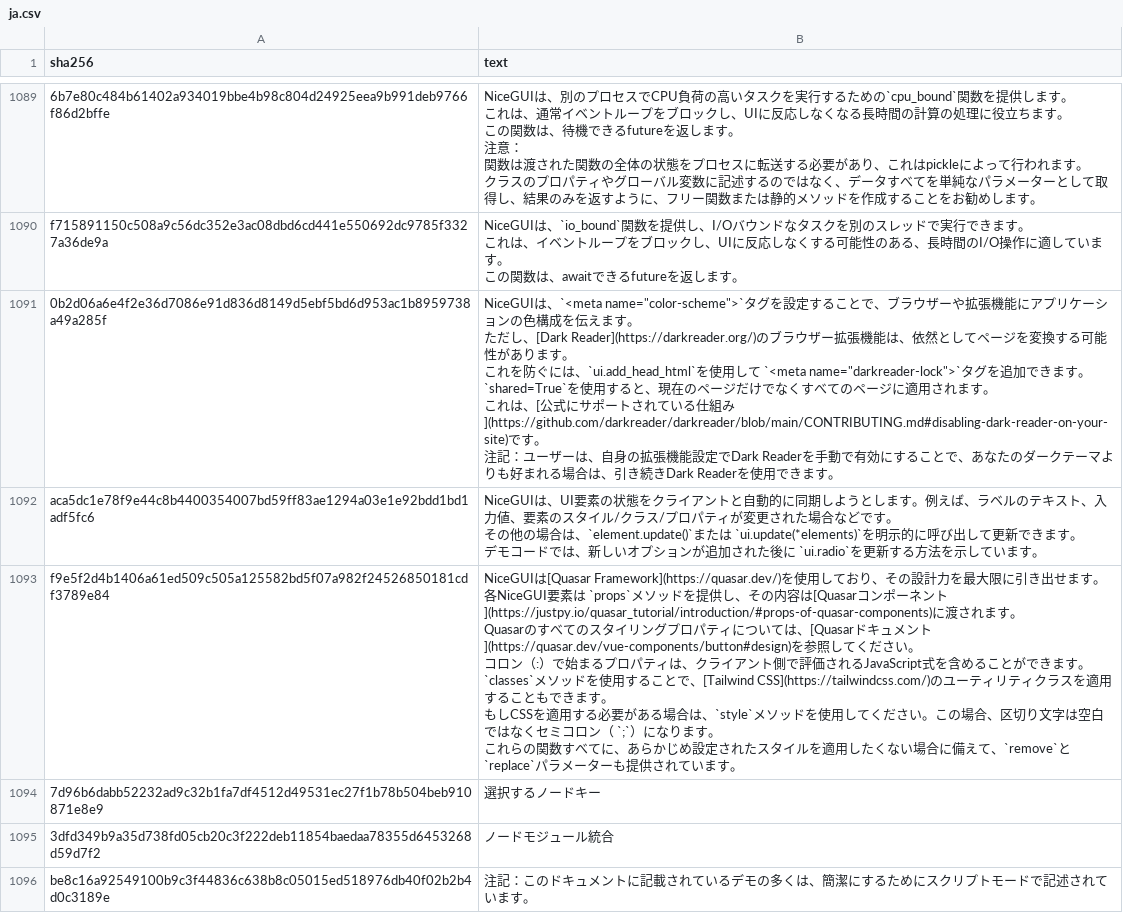
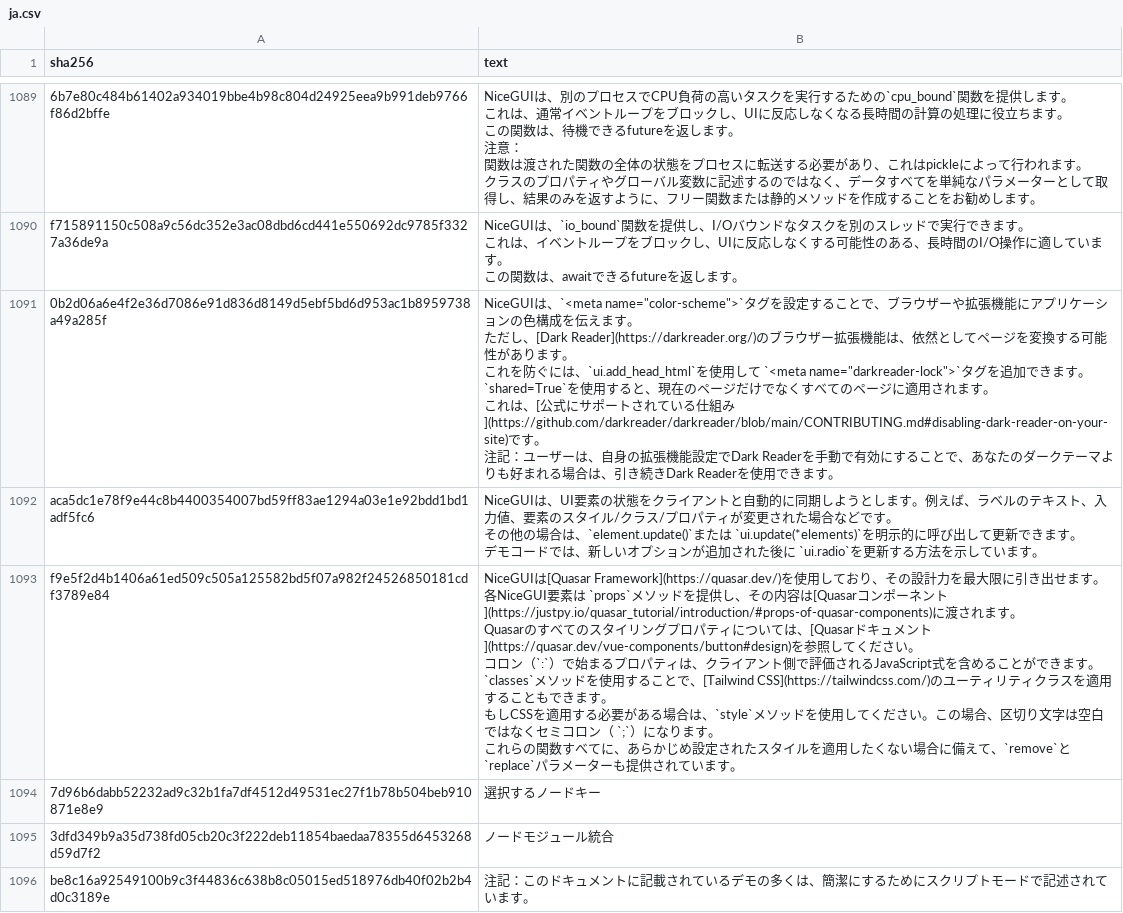
Before and after one commit to evnchn/nicegui, a CSV file: website/translations/ja.csv, drawn as a sheet; only a part is shown, gaps mark what is left out.

Commit message:
fix(ja): restore missing backticks around `:' colon operator (i18n_check pass)

```diff
--- a/website/translations/ja.csv
+++ b/website/translations/ja.csv
@@ -2557,11 +2557,11 @@ aca5dc1e78f9e44c8b4400354007bd59ff83ae1294a03e1e92bdd1bd1adf5fc6,"NiceGUIは、U
 デモコードでは、新しいオプションが追加された後に `ui.radio`を更新する方法を示しています。"
-f9e5f2d4b1406a61ed509c505a125582bd5f07a982f24526850181cdf3789e84,"NiceGUIは[Quasar Framework](https://quasar.dev/)を使用しており、その設計力を最大限に引き出せます。
-各NiceGUI要素は `props`メソッドを提供し、その内容は[Quasarコンポーネント](https://justpy.io/quasar_tutorial/introduction/#props-of-quasar-components)に渡されます。
-Quasarのすべてのスタイリングプロパティについては、[Quasarドキュメント](https://quasar.dev/vue-components/button#design)を参照してください。
-コロン（:）で始まるプロパティは、クライアント側で評価されるJavaScript式を含めることができます。
-`classes`メソッドを使用することで、[Tailwind CSS](https://tailwindcss.com/)のユーティリティクラスを適用することもできます。
-
-もしCSSを適用する必要がある場合は、`style`メソッドを使用してください。この場合、区切り文字は空白ではなくセミコロン（ `;`）になります。
-
-これらの関数すべてに、あらかじめ設定されたスタイルを適用したくない場合に備えて、`remove`と `replace`パラメーターも提供されています。"
+f9e5f2d4b1406a61ed509c505a125582bd5f07a982f24526850181cdf3789e84,"NiceGUIは[Quasar Framework](https://quasar.dev/)を使用しており、その設計力を最大限に引き出せます。
+各NiceGUI要素は `props`メソッドを提供し、その内容は[Quasarコンポーネント](https://justpy.io/quasar_tutorial/introduction/#props-of-quasar-components)に渡されます。
+Quasarのすべてのスタイリングプロパティについては、[Quasarドキュメント](https://quasar.dev/vue-components/button#design)を参照してください。
+コロン（`:`）で始まるプロパティは、クライアント側で評価されるJavaScript式を含めることができます。
+`classes`メソッドを使用することで、[Tailwind CSS](https://tailwindcss.com/)のユーティリティクラスを適用することもできます。
+
+もしCSSを適用する必要がある場合は、`style`メソッドを使用してください。この場合、区切り文字は空白ではなくセミコロン（ `;`）になります。
+
+これらの関数すべてに、あらかじめ設定されたスタイルを適用したくない場合に備えて、`remove`と `replace`パラメーターも提供されています。"
 7d96b6dabb52232ad9c32b1fa7df4512d49531ec27f1b78b504beb910871e8e9,選択するノードキー
```
